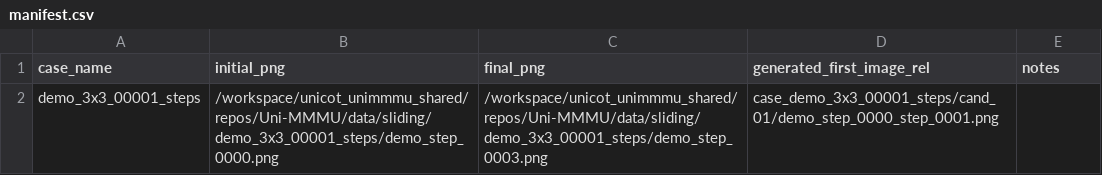
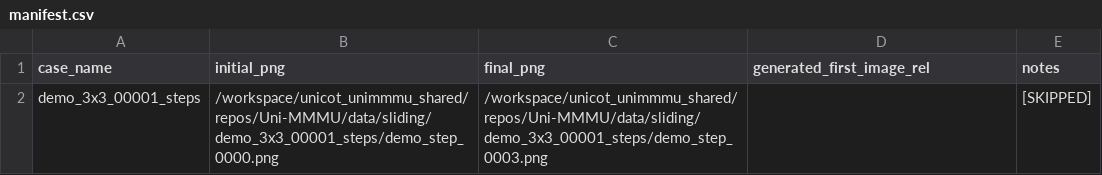
Before and after one commit to mmertdalkilic/zebra_Cot-BAGEL-UniMMMU-test, a CSV file: runs/unicot_native_v02/sliding/manifest.csv, drawn as a sheet.

```diff
--- a/runs/unicot_native_v02/sliding/manifest.csv
+++ b/runs/unicot_native_v02/sliding/manifest.csv
@@ -1,2 +1,2 @@
 case_name,initial_png,final_png,generated_first_image_rel,notes
-demo_3x3_00001_steps,/workspace/unicot_unimmmu_shared/repos/Uni-MMMU/data/sliding/demo_3x3_00001_steps/demo_step_0000.png,/workspace/unicot_unimmmu_shared/repos/Uni-MMMU/data/sliding/demo_3x3_00001_steps/demo_step_0003.png,case_demo_3x3_00001_steps/cand_01/demo_step_0000_step_0001.png,
+demo_3x3_00001_steps,/workspace/unicot_unimmmu_shared/repos/Uni-MMMU/data/sliding/demo_3x3_00001_steps/demo_step_0000.png,/workspace/unicot_unimmmu_shared/repos/Uni-MMMU/data/sliding/demo_3x3_00001_steps/demo_step_0003.png,,[SKIPPED]
```
Also changed, not shown: 11 other files.
